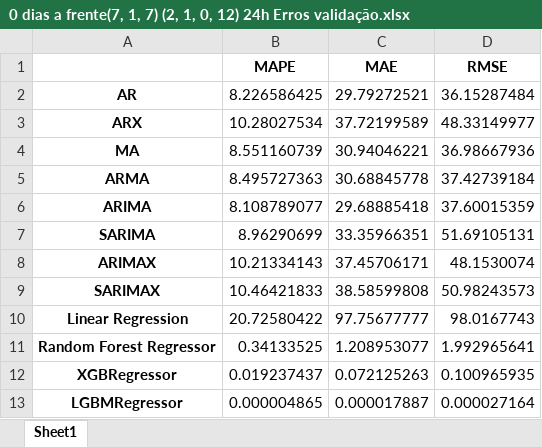
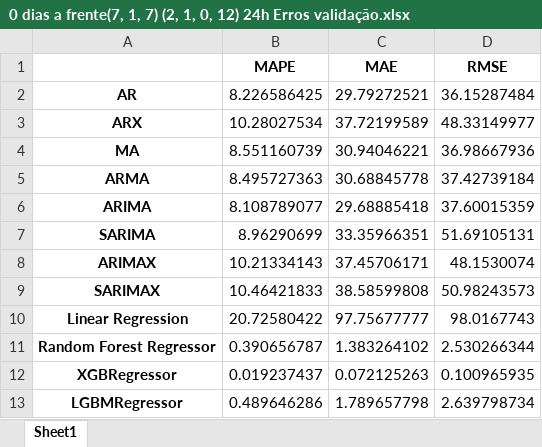
Before and after one commit to TheTchesko/Mestre-Tchesko, an Excel workbook: Modelos em Python/0 dias a frente(7, 1, 7) (2, 1, 0, 12) 24h Erros validação.xlsx, sheet Sheet1, drawn as a sheet; values as stored, in another font and other column widths than the file's, no borders; the diff names each change by its address in the sheet, - before the commit and + after, or states it on an @@ line.

```diff
--- a/Modelos em Python/0 dias a frente(7, 1, 7) (2, 1, 0, 12) 24h Erros validação.xlsx (sheet Sheet1)
+++ b/Modelos em Python/0 dias a frente(7, 1, 7) (2, 1, 0, 12) 24h Erros validação.xlsx (sheet Sheet1)
-B11 (MAPE): 0.34133525
+B11 (MAPE): 0.390656787
-C11 (MAE): 1.208953077
+C11 (MAE): 1.383264102
-D11 (RMSE): 1.992965641
+D11 (RMSE): 2.530266344
-B13 (MAPE): 0.000004865
+B13 (MAPE): 0.489646286
-C13 (MAE): 0.000017887
+C13 (MAE): 1.789657798
-D13 (RMSE): 0.000027164
+D13 (RMSE): 2.639798734
```
Also changed, not shown: Modelos em Python/0 dias a frente(7, 1, 7) (2, 1, 0, 12) 24h Erros teste.xlsx, Modelos em Python/0 dias a frente(7, 1, 7) (2, 1, 0, 12) 24h Erros todo.xlsx, 19 other files.
